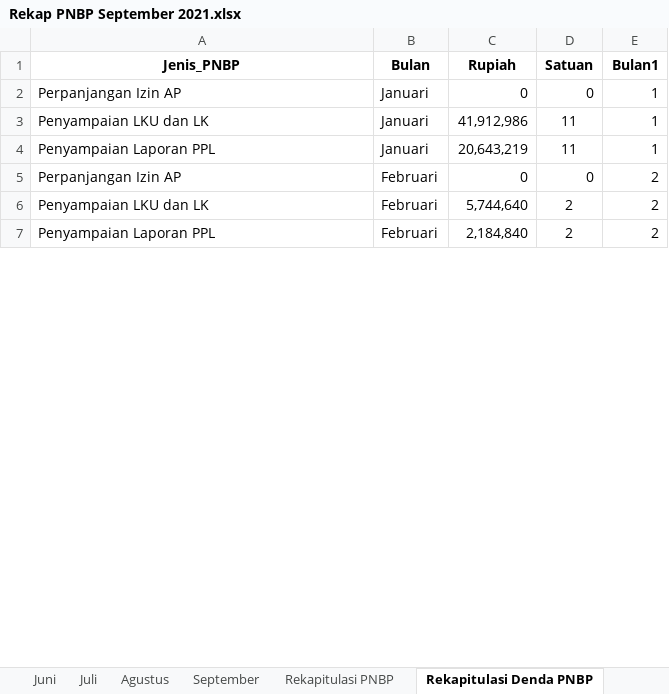
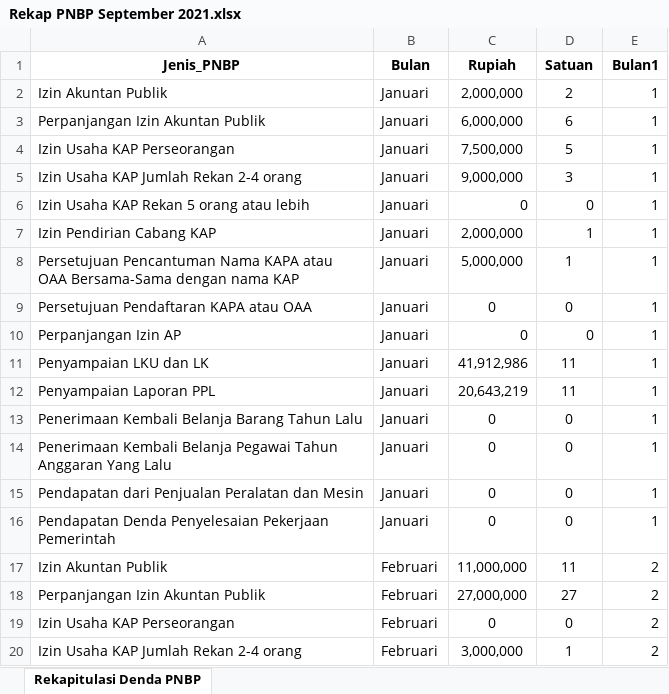
Before and after one commit to danypribadi/streamlit3, an Excel workbook: Rekap PNBP September 2021.xlsx, sheet Rekapitulasi Denda PNBP, drawn as a sheet; only a part is shown; the shorter side is filled out with more unchanged rows; values as stored, in another font and other column widths than the file's, no borders; the diff covers the shown part only; the diff names each change by its address in the sheet, - before the commit and + after, or states it on an @@ line.

```diff
--- a/Rekap PNBP September 2021.xlsx (sheet Rekapitulasi Denda PNBP)
+++ b/Rekap PNBP September 2021.xlsx (sheet Rekapitulasi Denda PNBP)
-sheet tab: Juni
-sheet tab: Juli
-sheet tab: Agustus
-sheet tab: September
-sheet tab: Rekapitulasi PNBP
+row 2: Izin Akuntan Publik | Januari | 2,000,000 | 2 | 1
+row 3: Perpanjangan Izin Akuntan Publik | Januari | 6,000,000 | 6 | 1
+row 4: Izin Usaha KAP Perseorangan | Januari | 7,500,000 | 5 | 1
+row 5: Izin Usaha KAP Jumlah Rekan 2-4 orang | Januari | 9,000,000 | 3 | 1
+row 6: Izin Usaha KAP Rekan 5 orang atau lebih | Januari | 0 | 0 | 1
+row 7: Izin Pendirian Cabang KAP | Januari | 2,000,000 | 1 | 1
+row 8: Persetujuan Pencantuman Nama KAPA atau OAA Bersama-Sama dengan nama KAP | Januari | 5,000,000 | 1 | 1
+row 9: Persetujuan Pendaftaran KAPA atau OAA | Januari | 0 | 0 | 1
+row 13: Penerimaan Kembali Belanja Barang Tahun Lalu | Januari | 0 | 0 | 1
+row 14: Penerimaan Kembali Belanja Pegawai Tahun Anggaran Yang Lalu | Januari | 0 | 0 | 1
+row 15: Pendapatan dari Penjualan Peralatan dan Mesin | Januari | 0 | 0 | 1
+row 16: Pendapatan Denda Penyelesaian Pekerjaan Pemerintah | Januari | 0 | 0 | 1
+row 17: Izin Akuntan Publik | Februari | 11,000,000 | 11 | 2
+row 18: Perpanjangan Izin Akuntan Publik | Februari | 27,000,000 | 27 | 2
+row 19: Izin Usaha KAP Perseorangan | Februari | 0 | 0 | 2
+row 20: Izin Usaha KAP Jumlah Rekan 2-4 orang | Februari | 3,000,000 | 1 | 2
```
Also changed, not shown: 92 added rows and cell formats elsewhere in this sheet, other sheet tabs, 1 other file.
